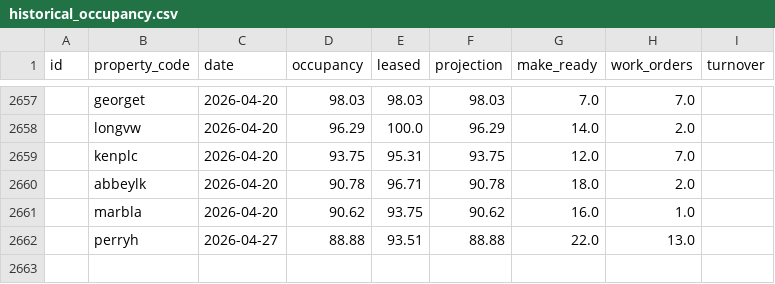
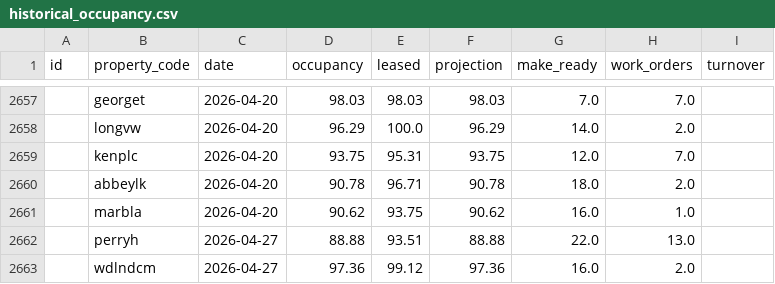
Before and after one commit to shivaanik123/arcan-reports-api, a CSV file: data/historical_occupancy.csv, drawn as a sheet; only a part is shown, gaps mark what is left out.

```diff
--- a/data/historical_occupancy.csv
+++ b/data/historical_occupancy.csv
@@ -2662 +2662,2 @@ id,property_code,date,occupancy,leased,projection,make_ready,work_orders,turnove
 ,perryh,2026-04-27,88.88,93.51,88.88,22.0,13.0,
+,wdlndcm,2026-04-27,97.36,99.12,97.36,16.0,2.0,
```
Also changed, not shown: data/weekly_data.csv.
